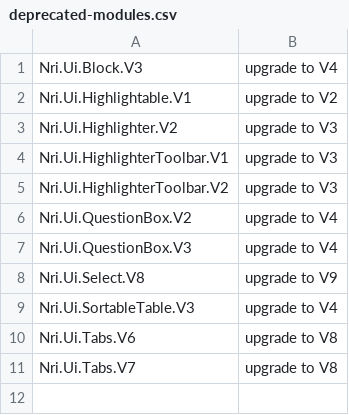
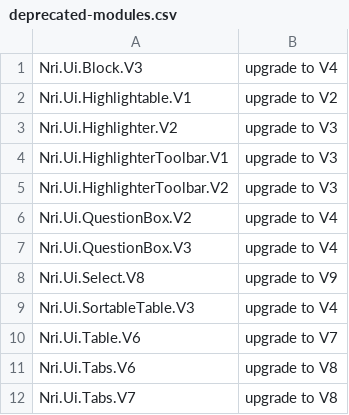
Before and after one commit to NoRedInk/noredink-ui, a CSV file: deprecated-modules.csv, drawn as a sheet; the diff names each change by its address in the sheet, - before the commit and + after, or states it on an @@ line.

Commit message:
introduce Table.V7

```diff
--- a/deprecated-modules.csv
+++ b/deprecated-modules.csv
+row 10: Nri.Ui.Table.V6 | upgrade to V7
```
Also changed, not shown: 20 other files.
